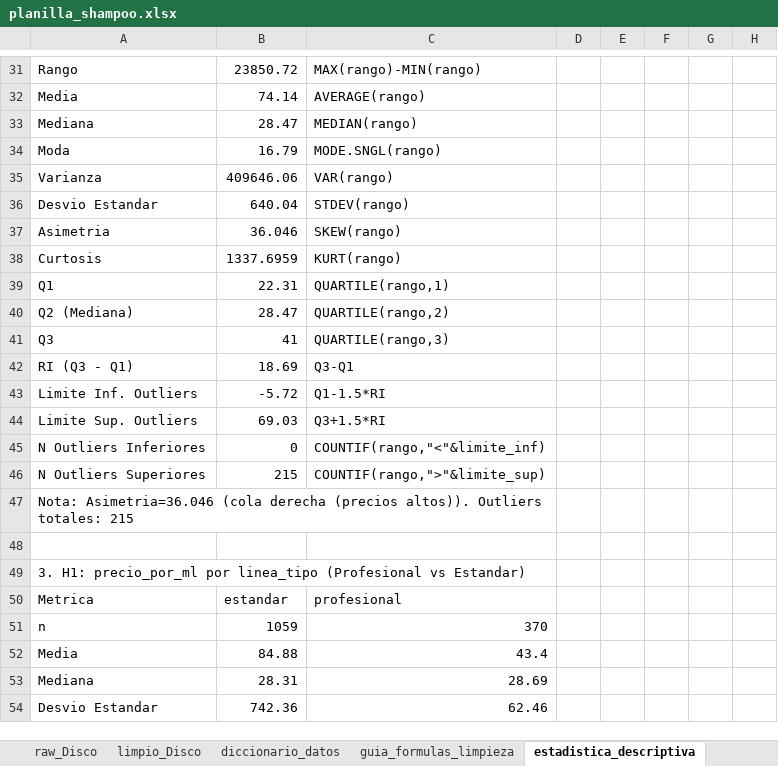
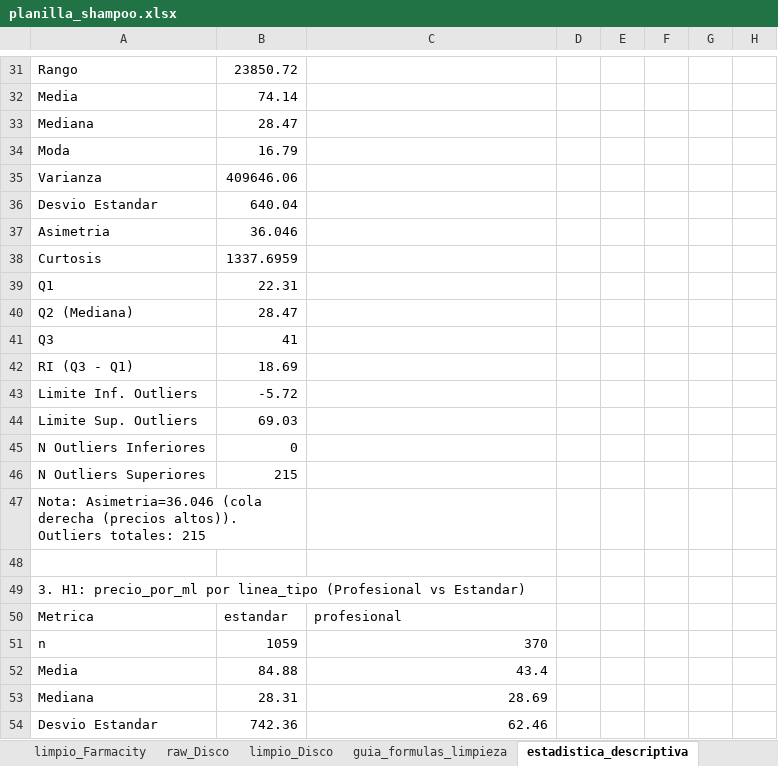
Before and after one commit to agustin-perez-data/proyecto-integrador-shampoo, an Excel workbook: data/planilla_shampoo.xlsx, sheet estadistica_descriptiva, drawn as a sheet; only a part is shown, gaps mark what is left out; values as stored, in another font and other column widths than the file's, no cell formats; the diff covers the shown part only; the diff names each change by its address in the sheet, - before the commit and + after, or states it on an @@ line.

Commit message:
Remove formula reference column and diccionario_datos sheet
- estadistica_descriptiva global sections now show only Metrica + Valor
- Removed diccionario_datos sheet from workbook

```diff
--- a/data/planilla_shampoo.xlsx (sheet estadistica_descriptiva)
+++ b/data/planilla_shampoo.xlsx (sheet estadistica_descriptiva)
-sheet tab: diccionario_datos
-C31: MAX(rango)-MIN(rango)
+C31: (empty)
-C32: AVERAGE(rango)
+C32: (empty)
-C33: MEDIAN(rango)
+C33: (empty)
-C34: MODE.SNGL(rango)
+C34: (empty)
-C35: VAR(rango)
+C35: (empty)
-C36: STDEV(rango)
+C36: (empty)
-C37: SKEW(rango)
+C37: (empty)
-C38: KURT(rango)
+C38: (empty)
-C39: QUARTILE(rango,1)
+C39: (empty)
-C40: QUARTILE(rango,2)
+C40: (empty)
-C41: QUARTILE(rango,3)
+C41: (empty)
-C42: Q3-Q1
+C42: (empty)
-C43: Q1-1.5*RI
+C43: (empty)
-C44: Q3+1.5*RI
+C44: (empty)
-C45: COUNTIF(rango,"<"&limite_inf)
+C45: (empty)
-C46: COUNTIF(rango,">"&limite_sup)
+C46: (empty)
-A47:C47 merged
+A47:B47 merged
```
Also changed, not shown: 24 edited cells and merged cells elsewhere in this sheet, cell formats, 1 other file.
